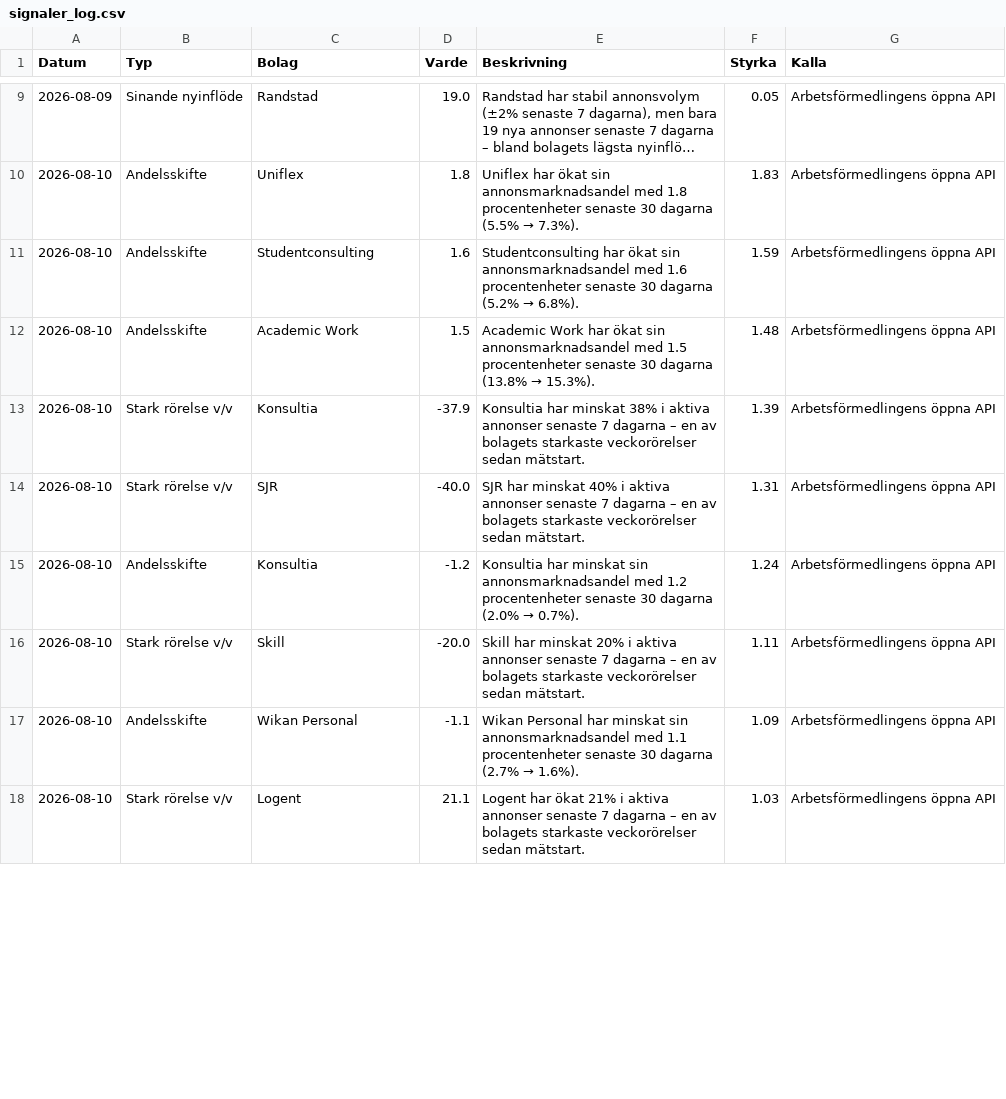
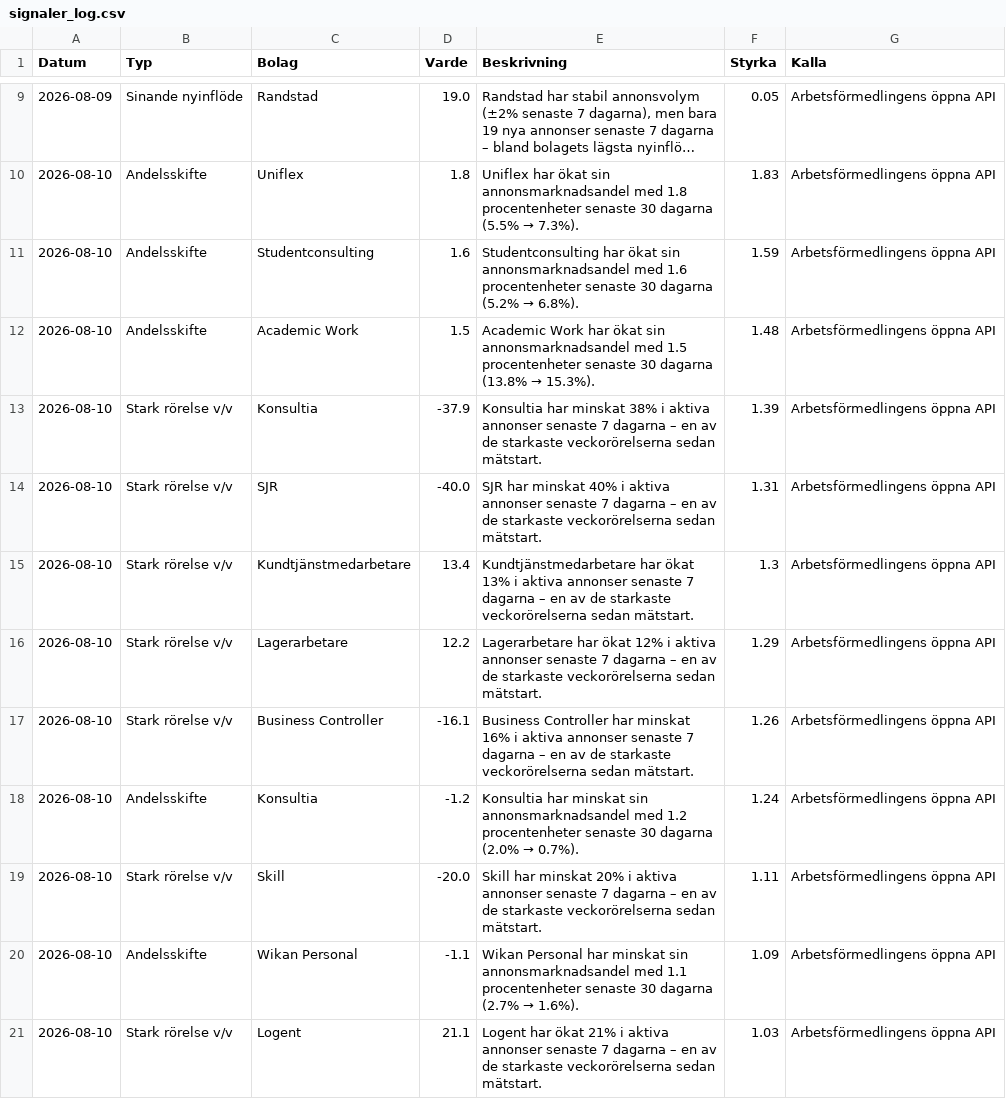
Before and after one commit to mohsensamir1973/arbetsmarknadsdata, a CSV file: signaler_log.csv, drawn as a sheet; only a part is shown, gaps mark what is left out; long unchanged cells end in …; the diff covers the shown part only.

Commit message:
Backfill dagens signaler med roller och marknadsnivå

```diff
--- a/signaler_log.csv
+++ b/signaler_log.csv
@@ -12,7 +12,10 @@
 2026-08-10;Andelsskifte;Academic Work;1.5;Academic Work har ökat sin annonsmarknadsandel med 1.5 procentenheter senaste 30 dagarna (13.8% → 15.3%).;1.48;Arbetsförmedlingens öppna API
-2026-08-10;Stark rörelse v/v;Konsultia;-37.9;Konsultia har minskat 38% i aktiva annonser senaste 7 dagarna – en av bolagets starkaste veckorörelser sedan mätstart.;1.39;Arbetsförmedlingens öppna API
-2026-08-10;Stark rörelse v/v;SJR;-40.0;SJR har minskat 40% i aktiva annonser senaste 7 dagarna – en av bolagets starkaste veckorörelser sedan mätstart.;1.31;Arbetsförmedlingens öppna API
+2026-08-10;Stark rörelse v/v;Konsultia;-37.9;Konsultia har minskat 38% i aktiva annonser senaste 7 dagarna – en av de starkaste veckorörelserna sedan mätstart.;1.39;Arbetsförmedlingens öppna API
+2026-08-10;Stark rörelse v/v;SJR;-40.0;SJR har minskat 40% i aktiva annonser senaste 7 dagarna – en av de starkaste veckorörelserna sedan mätstart.;1.31;Arbetsförmedlingens öppna API
+2026-08-10;Stark rörelse v/v;Kundtjänstmedarbetare;13.4;Kundtjänstmedarbetare har ökat 13% i aktiva annonser senaste 7 dagarna – en av de starkaste veckorörelserna sedan mätstart.;1.3;Arbetsförmedlingens öppna API
+2026-08-10;Stark rörelse v/v;Lagerarbetare;12.2;Lagerarbetare har ökat 12% i aktiva annonser senaste 7 dagarna – en av de starkaste veckorörelserna sedan mätstart.;1.29;Arbetsförmedlingens öppna API
+2026-08-10;Stark rörelse v/v;Business Controller;-16.1;Business Controller har minskat 16% i aktiva annonser senaste 7 dagarna – en av de starkaste veckorörelserna sedan mätstart.;1.26;Arbetsförmedlingens öppna API
 2026-08-10;Andelsskifte;Konsultia;-1.2;Konsultia har minskat sin annonsmarknadsandel med 1.2 procentenheter senaste 30 dagarna (2.0% → 0.7%).;1.24;Arbetsförmedlingens öppna API
-2026-08-10;Stark rörelse v/v;Skill;-20.0;Skill har minskat 20% i aktiva annonser senaste 7 dagarna – en av bolagets starkaste veckorörelser sedan mätstart.;1.11;Arbetsförmedlingens öppna API
+2026-08-10;Stark rörelse v/v;Skill;-20.0;Skill har minskat 20% i aktiva annonser senaste 7 dagarna – en av de starkaste veckorörelserna sedan mätstart.;1.11;Arbetsförmedlingens öppna API
 2026-08-10;Andelsskifte;Wikan Personal;-1.1;Wikan Personal har minskat sin annonsmarknadsandel med 1.1 procentenheter senaste 30 dagarna (2.7% → 1.6%).;1.09;Arbetsförmedlingens öppna API
-2026-08-10;Stark rörelse v/v;Logent;21.1;Logent har ökat 21% i aktiva annonser senaste 7 dagarna – en av bolagets starkaste veckorörelser sedan mätstart.;1.03;Arbetsförmedlingens öppna API
+2026-08-10;Stark rörelse v/v;Logent;21.1;Logent har ökat 21% i aktiva annonser senaste 7 dagarna – en av de starkaste veckorörelserna sedan mätstart.;1.03;Arbetsförmedlingens öppna API
```
Also changed, not shown: 2 added rows, 1 moved row and 4 edited cells elsewhere in this file.
